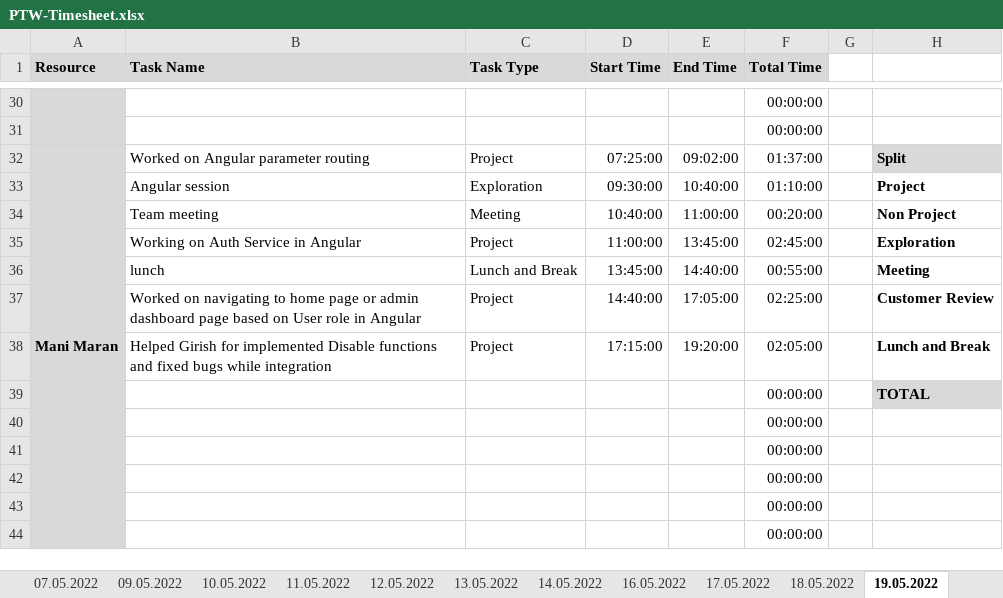
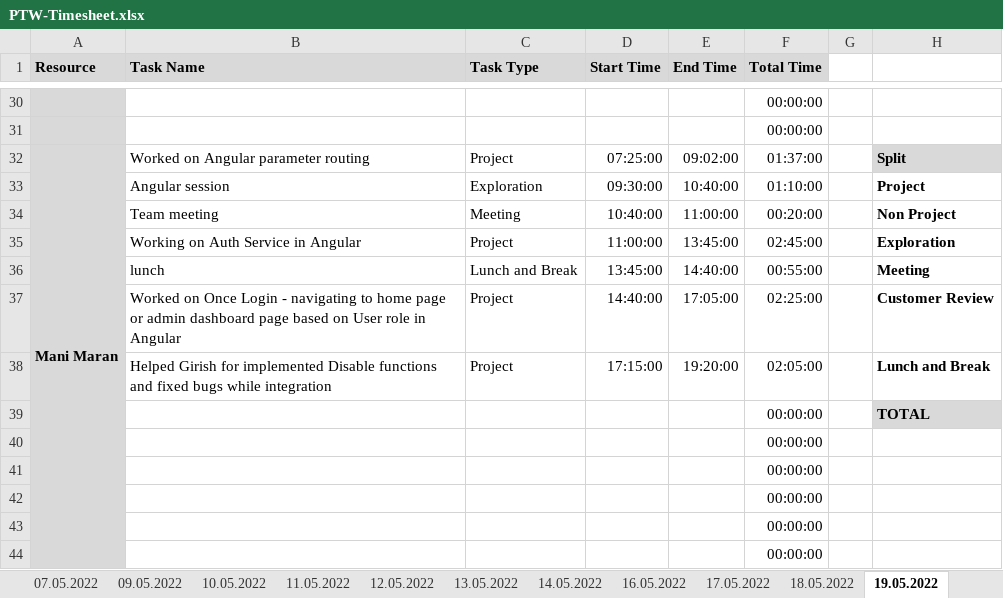
Before and after one commit to arvi9/ASPNet-WebAPI-Anngular-Project, an Excel workbook: Aurora/Process/PTW-Timesheet.xlsx, sheet 19.05.2022, drawn as a sheet; only a part is shown, gaps mark what is left out; values as stored, in another font and other column widths than the file's, no borders; conditional formats not drawn; the diff names each change by its address in the sheet, - before the commit and + after, or states it on an @@ line.

Commit message:
Updated Timesheet

```diff
--- a/Aurora/Process/PTW-Timesheet.xlsx (sheet 19.05.2022)
+++ b/Aurora/Process/PTW-Timesheet.xlsx (sheet 19.05.2022)
-B37 (Task Name): Worked on navigating to…
+B37 (Task Name): Worked on Once Login - navigating to…
```
